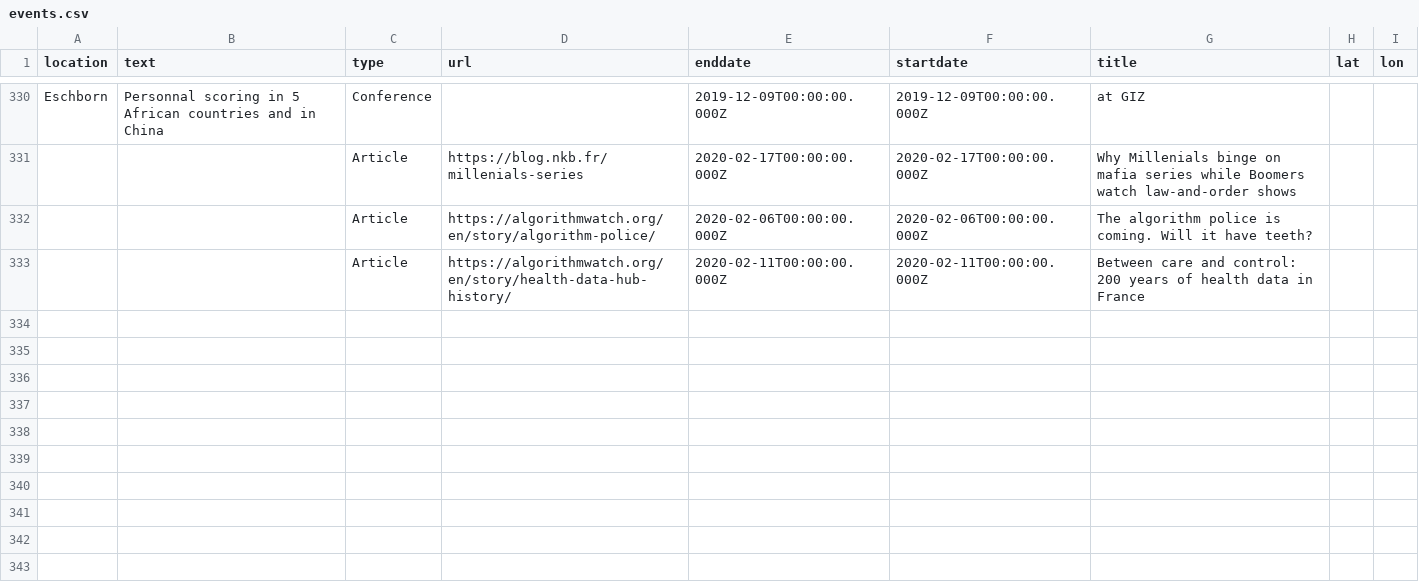
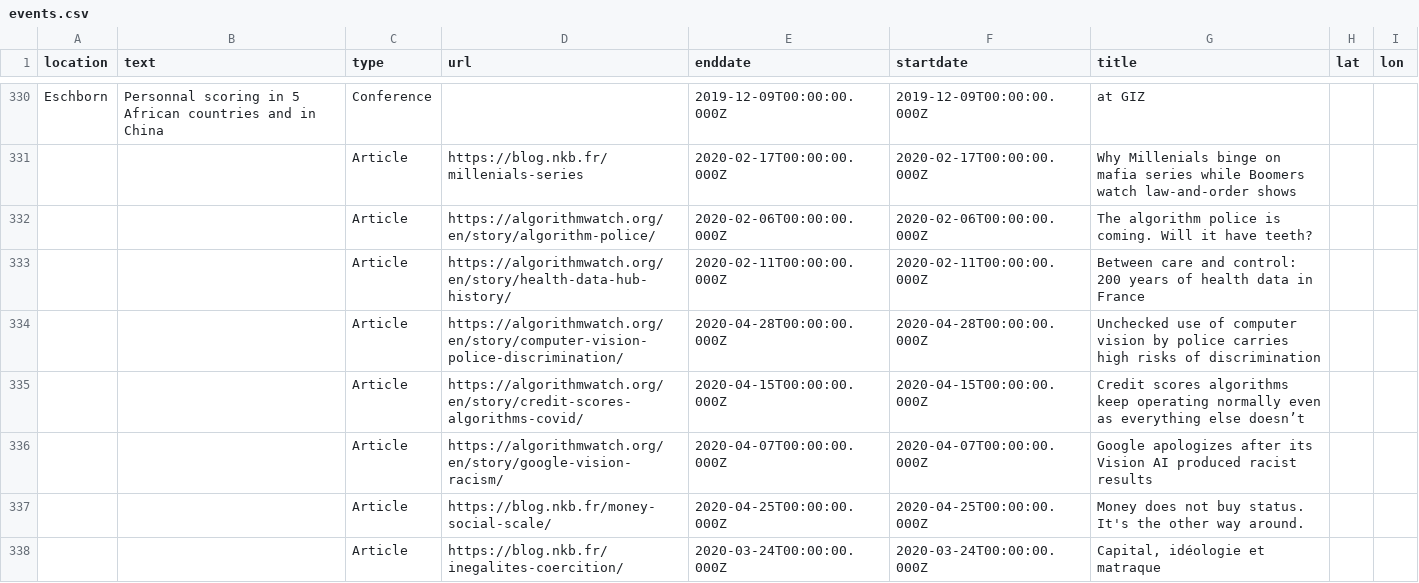
Before and after one commit to n-kb/n-kb.github.io, a CSV file: public/assets/events.csv, drawn as a sheet; only a part is shown, gaps mark what is left out.

Commit message:
added events

```diff
--- a/public/assets/events.csv
+++ b/public/assets/events.csv
@@ -333 +333,6 @@
 ,,"Article","https://algorithmwatch.org/en/story/health-data-hub-history/","2020-02-11T00:00:00.000Z","2020-02-11T00:00:00.000Z","Between care and control: 200 years of health data in France",,
+,,"Article","https://algorithmwatch.org/en/story/computer-vision-police-discrimination/","2020-04-28T00:00:00.000Z","2020-04-28T00:00:00.000Z","Unchecked use of computer vision by police carries high risks of discrimination",,
+,,"Article","https://algorithmwatch.org/en/story/credit-scores-algorithms-covid/","2020-04-15T00:00:00.000Z","2020-04-15T00:00:00.000Z","Credit scores algorithms keep operating normally even as everything else doesn’t",,
+,,"Article","https://algorithmwatch.org/en/story/google-vision-racism/","2020-04-07T00:00:00.000Z","2020-04-07T00:00:00.000Z","Google apologizes after its Vision AI produced racist results",,
+,,"Article","https://blog.nkb.fr/money-social-scale/","2020-04-25T00:00:00.000Z","2020-04-25T00:00:00.000Z","Money does not buy status. It's the other way around.",,
+,,"Article","https://blog.nkb.fr/inegalites-coercition/","2020-03-24T00:00:00.000Z","2020-03-24T00:00:00.000Z","Capital, idéologie et matraque",,
```
